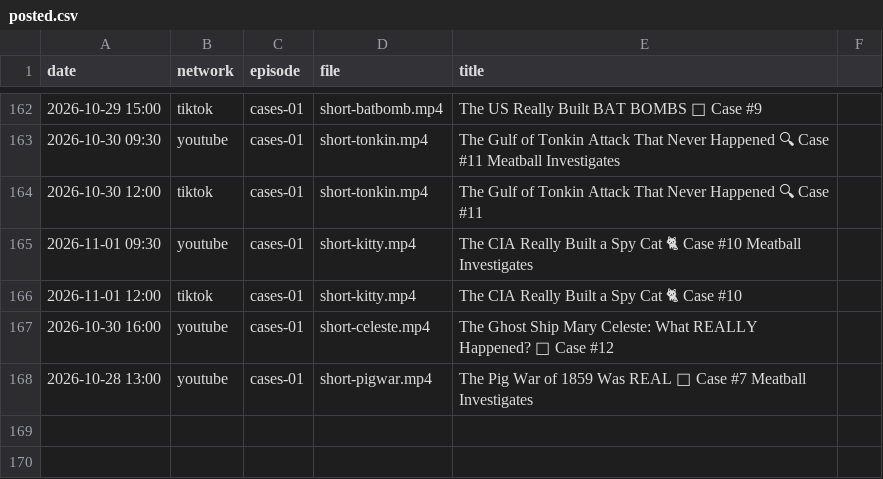
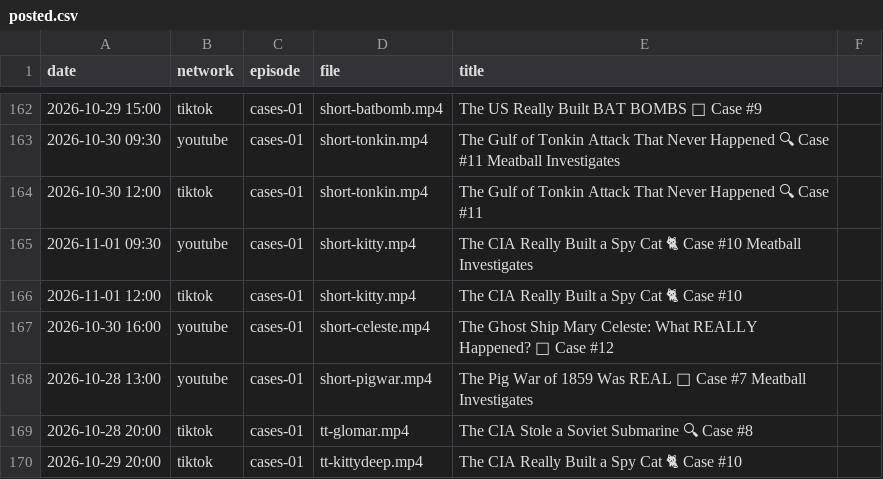
Before and after one commit to mooneyn60-art/skills, a CSV file: skills/oh-meatball/data/posted.csv, drawn as a sheet; only a part is shown, gaps mark what is left out.

```diff
--- a/skills/oh-meatball/data/posted.csv
+++ b/skills/oh-meatball/data/posted.csv
@@ -168 +168,3 @@ date,network,episode,file,title
 2026-10-28 13:00,youtube,cases-01,short-pigwar.mp4,The Pig War of 1859 Was REAL 🐷 Case #7 Meatball Investigates
+2026-10-28 20:00,tiktok,cases-01,tt-glomar.mp4,The CIA Stole a Soviet Submarine 🔍 Case #8
+2026-10-29 20:00,tiktok,cases-01,tt-kittydeep.mp4,The CIA Really Built a Spy Cat 🐈 Case #10
```
Also changed, not shown: 2 other files.
